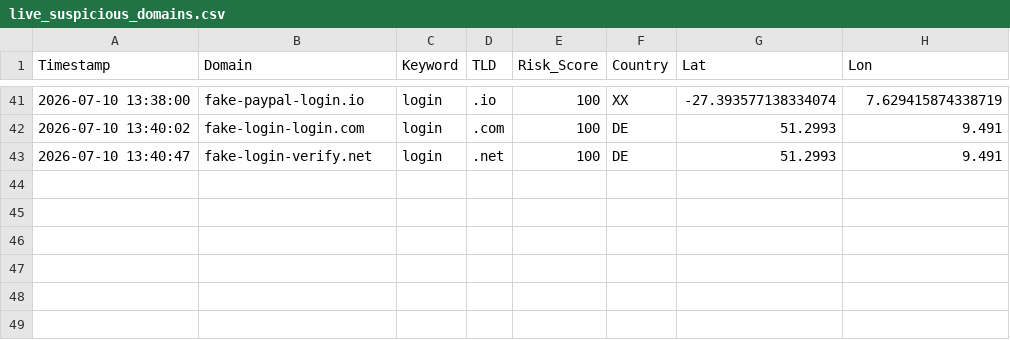
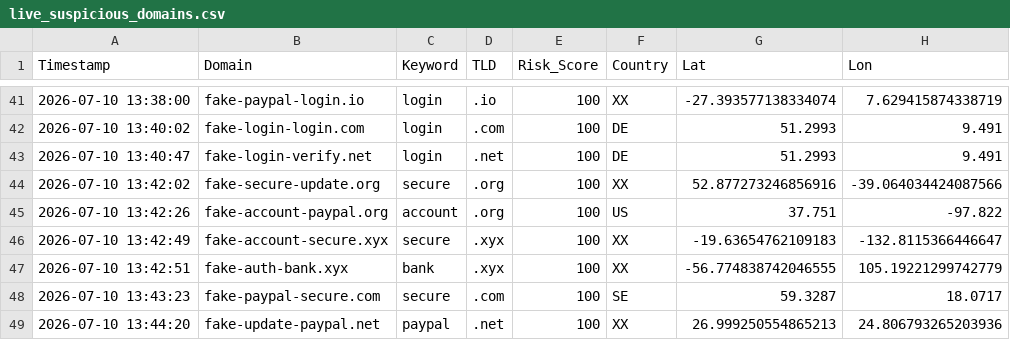
Before and after one commit to NGHLakshan/CertSentinel, a CSV file: backend/live_suspicious_domains.csv, drawn as a sheet; only a part is shown, gaps mark what is left out; the diff names each change by its address in the sheet, - before the commit and + after, or states it on an @@ line.

```diff
--- a/backend/live_suspicious_domains.csv
+++ b/backend/live_suspicious_domains.csv
+row 44: 2026-07-10 13:42:02 | fake-secure-update.org | secure | .org | 100 | XX | 52.877273246856916 | -39.064034424087566
+row 45: 2026-07-10 13:42:26 | fake-account-paypal.org | account | .org | 100 | US | 37.751 | -97.822
+row 46: 2026-07-10 13:42:49 | fake-account-secure.xyx | secure | .xyx | 100 | XX | -19.63654762109183 | -132.8115366446647
+row 47: 2026-07-10 13:42:51 | fake-auth-bank.xyx | bank | .xyx | 100 | XX | -56.774838742046555 | 105.19221299742779
+row 48: 2026-07-10 13:43:23 | fake-paypal-secure.com | secure | .com | 100 | SE | 59.3287 | 18.0717
+row 49: 2026-07-10 13:44:20 | fake-update-paypal.net | paypal | .net | 100 | XX | 26.999250554865213 | 24.806793265203936
```
Also changed, not shown: 1 other file.
